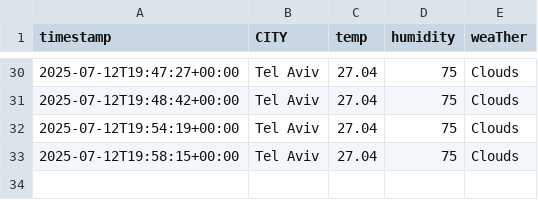
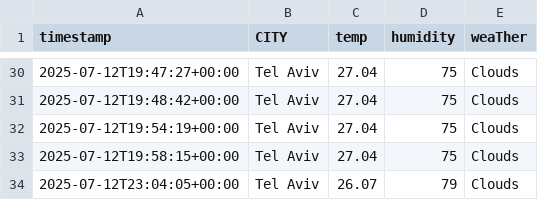
Before and after one commit to lshimon/weather-etl, a CSV file: output/weather_data.csv, drawn as a sheet; only a part is shown, gaps mark what is left out; the diff names each change by its address in the sheet, - before the commit and + after, or states it on an @@ line.

```diff
--- a/output/weather_data.csv
+++ b/output/weather_data.csv
+row 34: 2025-07-12T23:04:05+00:00 | Tel Aviv | 26.07 | 79 | Clouds
```
Also changed, not shown: 2 other files.
